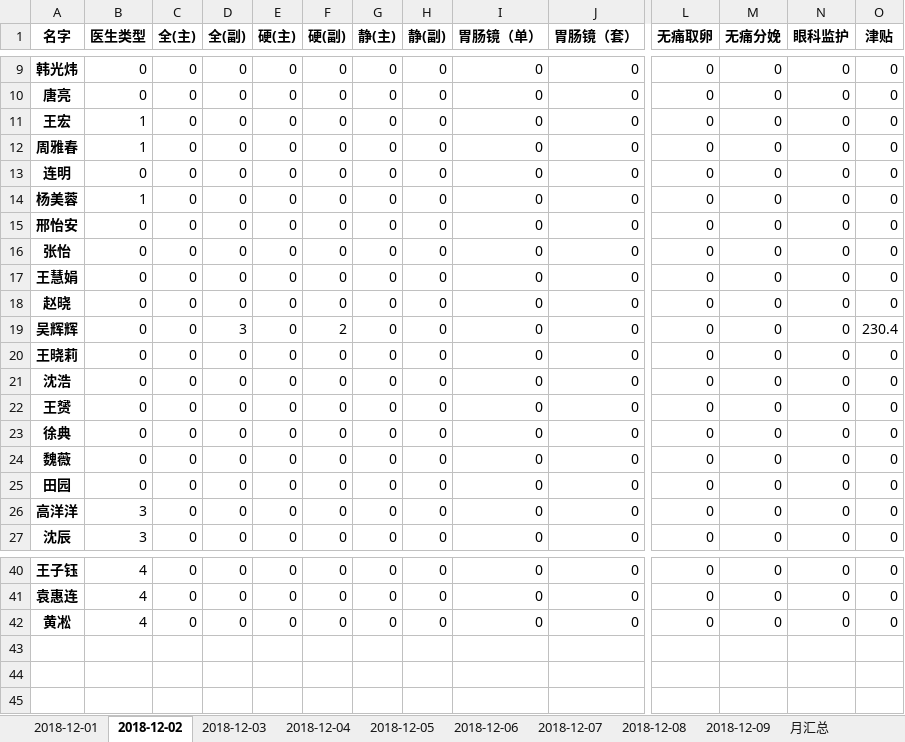
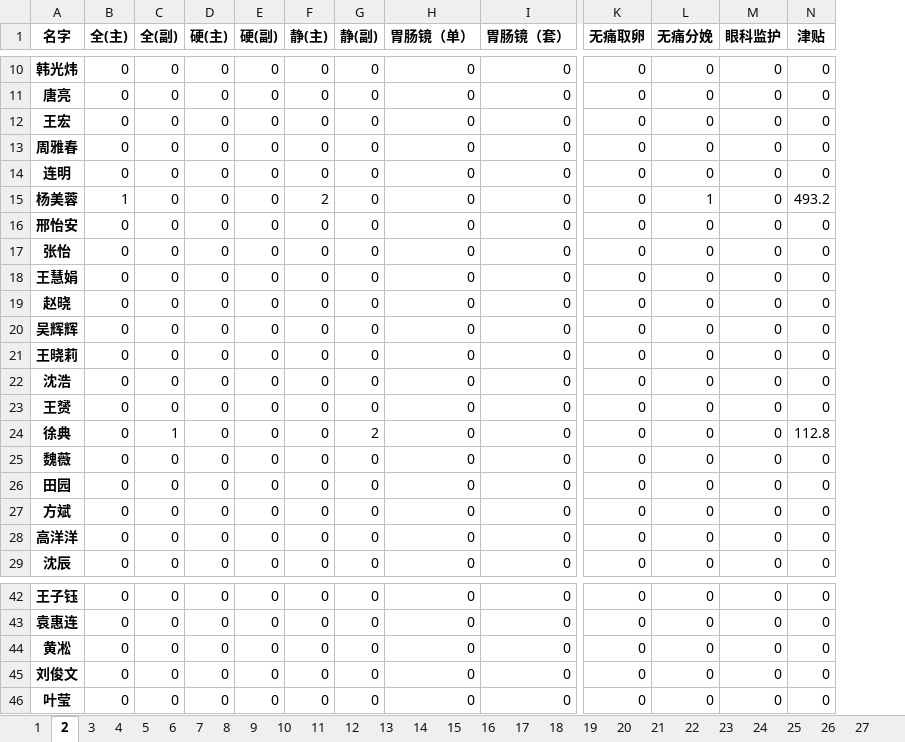
Before and after one commit to Hiker0/mazui_count, an Excel workbook: 提成.xlsx, sheet 2, drawn as a sheet; only a part is shown, gaps mark what is left out; values as stored, in another font and other column widths than the file's, no borders; removed rows and columns are numbered as before the commit, all else as after; rows hold the shown columns only; the diff covers the shown part only; the diff names each change by its address in the sheet, - before the commit and + after, or states it on an @@ line.

```diff
--- a/提成.xlsx (sheet 2)
+++ b/提成.xlsx (sheet 2)
-sheet tab: 2018-12-01
+sheet tab: 1
-sheet tab: 2018-12-02
+sheet tab: 2
-sheet tab: 2018-12-03
+sheet tab: 3
-sheet tab: 2018-12-04
+sheet tab: 4
-sheet tab: 2018-12-05
+sheet tab: 5
-sheet tab: 2018-12-06
+sheet tab: 6
-sheet tab: 2018-12-07
+sheet tab: 7
-sheet tab: 2018-12-08
+sheet tab: 8
-sheet tab: 2018-12-09
+sheet tab: 9
+sheet tab: 10
+sheet tab: 11
+sheet tab: 12
+sheet tab: 13
+sheet tab: 14
+sheet tab: 15
+sheet tab: 16
+sheet tab: 17
+sheet tab: 18
+sheet tab: 19
+sheet tab: 20
+sheet tab: 21
+sheet tab: 22
+sheet tab: 23
+sheet tab: 24
+sheet tab: 25
+sheet tab: 26
+sheet tab: 27
-column B (医生类型), rows 9-27: 0 | 0 | 1 | 1 | 0 | 1 | 0 | 0 | 0 | 0 | 0 | 0 | 0 | 0 | 0 | 0 | 0 | 3 | 3; rows 40-42: all 4
-B15 (全(主)): 0
+B15 (全(主)): 1
-F15 (静(主)): 0
+F15 (静(主)): 2
-L15 (无痛分娩): 0
+L15 (无痛分娩): 1
-N15 (津贴): 0
+N15 (津贴): 493.2
-C20 (全(副)): 3
+C20 (全(副)): 0
-E20 (硬(副)): 2
+E20 (硬(副)): 0
-N20 (津贴): 230.4
+N20 (津贴): 0
-C24 (全(副)): 0
+C24 (全(副)): 1
-G24 (静(副)): 0
+G24 (静(副)): 2
-N24 (津贴): 0
+N24 (津贴): 112.8
+row 27: 方斌 | 0 | 0 | 0 | 0 | 0 | 0 | 0 | 0 | 0 | 0 | 0 | 0
+row 45: 刘俊文 | 0 | 0 | 0 | 0 | 0 | 0 | 0 | 0 | 0 | 0 | 0 | 0
+row 46: 叶莹 | 0 | 0 | 0 | 0 | 0 | 0 | 0 | 0 | 0 | 0 | 0 | 0
```
Also changed, not shown: 1 added row and 4 edited cells elsewhere in this sheet, sheet 月汇总, sheet 3, sheet 4, sheet 5, sheet 6, sheet 7, 3 more sheets, other sheet tabs, 6 other files.
